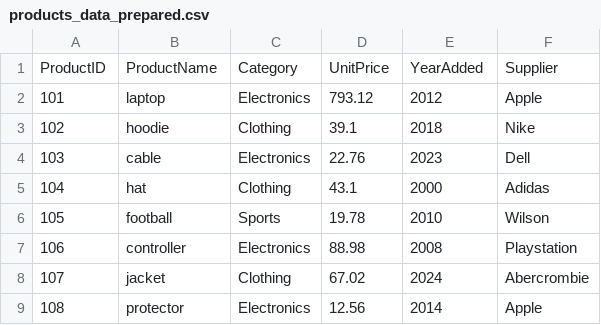
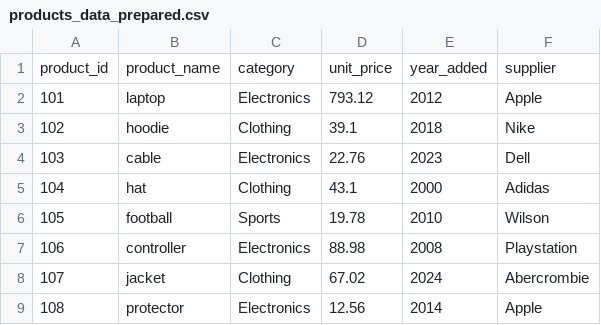
Before and after one commit to abeaderstadt/smart-store-beaderstadt, a CSV file: data/prepared/products_data_prepared.csv, drawn as a sheet.

```diff
--- a/data/prepared/products_data_prepared.csv
+++ b/data/prepared/products_data_prepared.csv
@@ -1,2 +1,2 @@
-ProductID,ProductName,Category,UnitPrice,YearAdded,Supplier
+product_id,product_name,category,unit_price,year_added,supplier
 101,laptop,Electronics,793.12,2012,Apple
```
Also changed, not shown: data/prepared/customers_data_prepared.csv, data/prepared/sales_data_prepared.csv, 3 other files.
